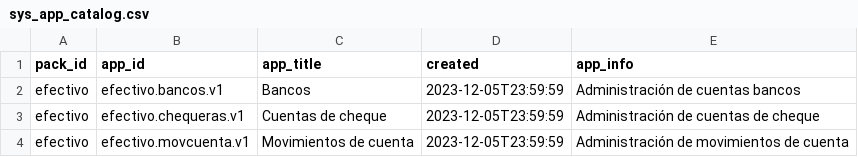
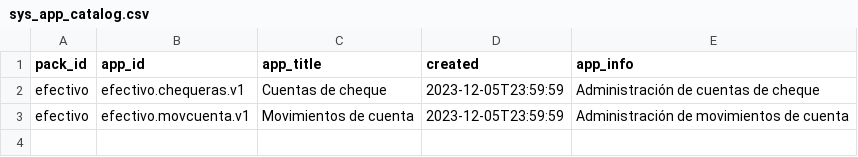
Before and after one commit to Induxsoft/efectivo, a CSV file: src/efectivo/_install/initial_data/sys_app_catalog.csv, drawn as a sheet; the diff names each change by its address in the sheet, - before the commit and + after, or states it on an @@ line.

```diff
--- a/src/efectivo/_install/initial_data/sys_app_catalog.csv
+++ b/src/efectivo/_install/initial_data/sys_app_catalog.csv
-row 2: efectivo | efectivo.bancos.v1 | Bancos | 2023-12-05T23:59:59 | Administración de cuentas bancos
```
Also changed, not shown: src/efectivo/_install/initial_data/sys_app_shortcut.csv.
